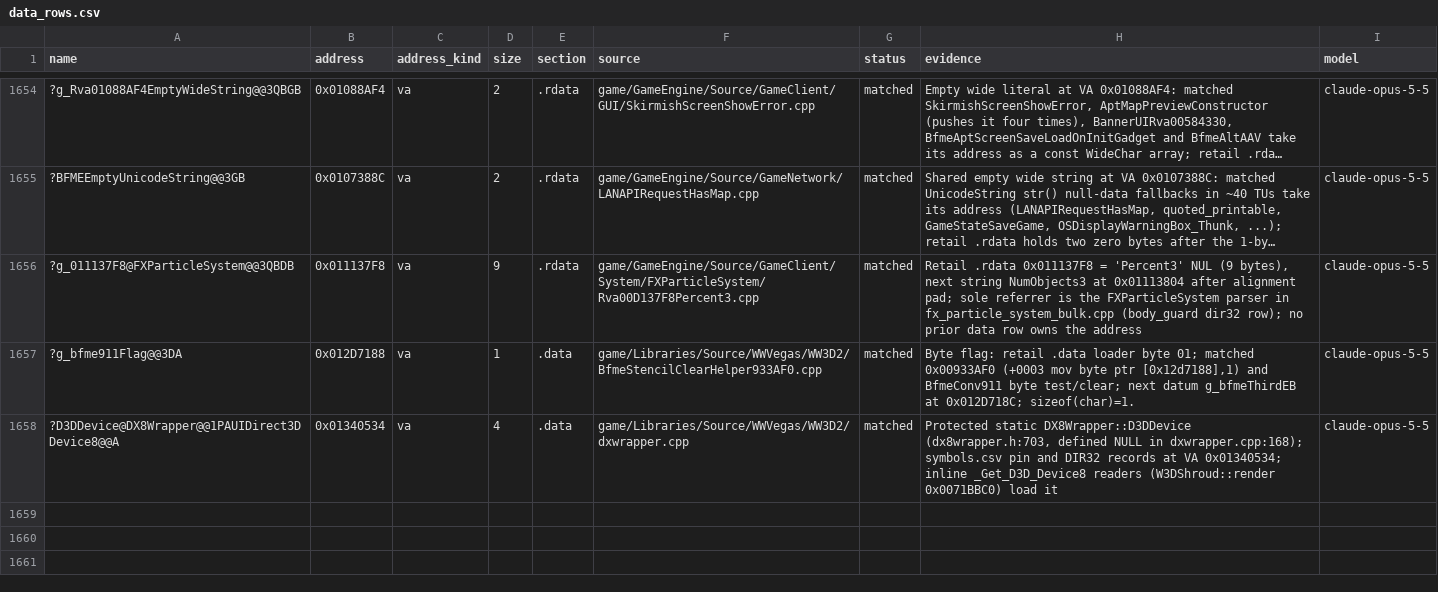
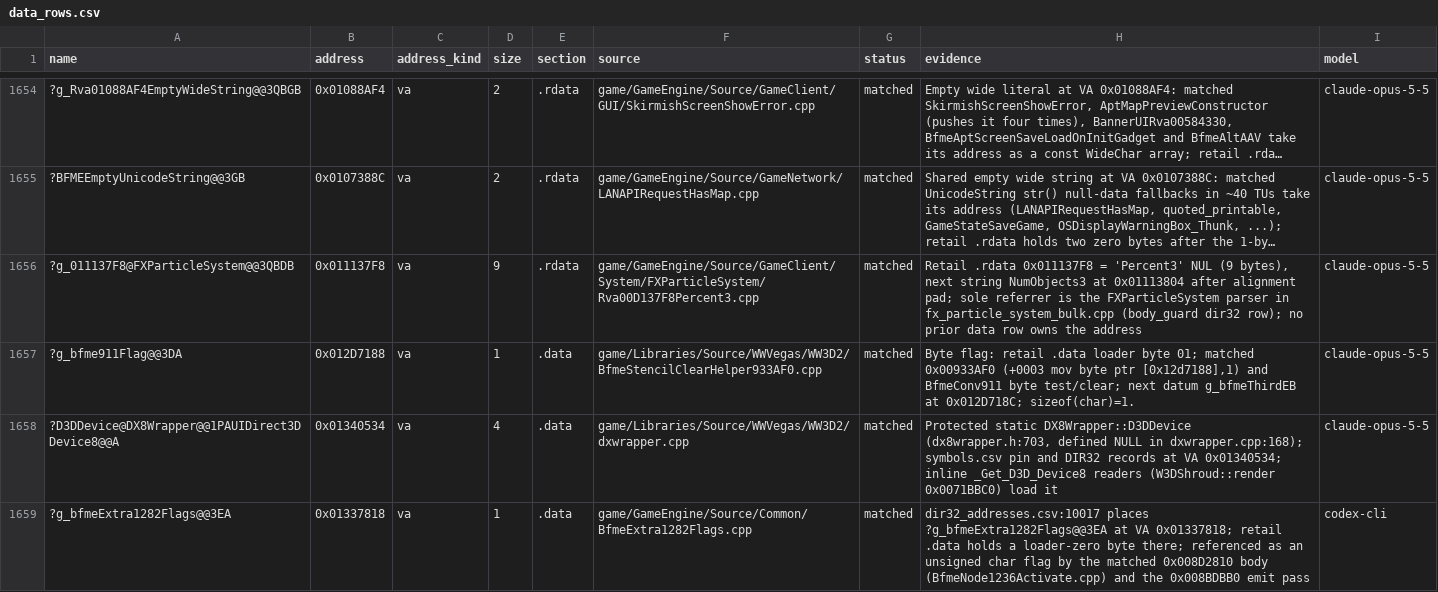
Before and after one commit to AA-plus/Open-BFME-1, a CSV file: targets/game/reverse/data_rows.csv, drawn as a sheet; only a part is shown, gaps mark what is left out; long unchanged cells end in …; the diff names each change by its address in the sheet, - before the commit and + after, or states it on an @@ line.

Commit message:
Convert the 0x008BDBB0 node emit pass dump to real C++
0x008BDBB0 ?bfmeAdd1038@BfmeSubF1038@@QAEXHH@Z (272 bytes): the thiscall RET8
pass the matched callers 0x00892000 and 0x00892040 drive. It walks the node
chain under m_00->m_00->m_58 and emits each accepted node through a function
pointer chosen by bit 2 of g_bfmeExtra1282Flags. The gen-dump row
?d_008bdbb0@@YAXXZ carried these same 272 bytes from game/gen_asm/d_00882630.asm,
so this is a rename to a real body and not a new match.

Identity: reloc_names.csv records the name from three byte-true call sites
(identity=real) and symbols.csv pins it at this address, so the converted TU
takes BfmeSubF1038::bfmeAdd1038 -- the declaration BfmeConv1038.cpp already
carries beside its matched caller ?bfmeGo1038F@@YAXXZ at 0x00892040.

Every callee was already a matched row: the 112-byte constructor
??0BfmeZero1236@@QAE@XZ at 0x008BD530, the 97-byte sorted-insert helper
?insert@Rva008BD5B0@@QAEXPAURva008BD5B0Item@@@Z at 0x008BD5B0, and the two
address-taken emitters ?bfmeGo1236@@YAXPAVBfmeA1236@@PAVBfmeB1236@@PAX@Z at
0x008BDA00 and ?bfmeTransform1236@@YAXPAXPAVBfmeB1236@@0@Z at 0x008BDA70.

The one datum it reads, g_bfmeExtra1282Flags at 0x01337818, had no data row:
the already matched 0x008D2810 body reads it as an extern, so
dir32_addresses.csv recorded the name while nothing in the ledger owned the
address, and the strict gate refused the new reference. This commit admits the
1-byte loader-zero datum in game/GameEngine/Source/Common/BfmeExtra1282Flags.cpp
so the DIR32 resolves -- what the re_attempts.log verdict asked for.

Shape: retail computes node before the constructor call and keeps it in EDI
across it, which MSVC only does where it can see the constructor body. The
banked body needed the ctor and the insert helper defined in its own TU. The
converted TU reproduces that context by defining BfmeZero1236's constructor as
an inline COMDAT, so the linker keeps the canonical ??0BfmeZero1236@@QAE@XZ
row from BfmeConv1236.cpp. With the helper declared only, the same source emits
287 bytes with 214 differences from a mirrored register allocation.

probe: ?bfmeAdd1038@BfmeSubF1038@@QAEXHH@Z ours=272 retail=272 relocs=5, EXACT
modulo relocation slots. ./build.sh verifies 7/7 rows in the file, 8 DIR32
references, the body guard and the source claim.

```diff
--- a/targets/game/reverse/data_rows.csv
+++ b/targets/game/reverse/data_rows.csv
+row 1659: ?g_bfmeExtra1282Flags@@3EA | 0x01337818 | va | 1 | .data | game/GameEngine/Source/Common/BfmeExtra1282Flags.cpp | matched | dir32_addresses.csv:10017 places ?g_bfmeExtra1282Flags@@3EA at VA 0x01337818; retail .data holds a loader-zero byte there; referenced as an unsigned char flag by the matched 0x008D2810 body (BfmeNode1236Activate.cpp) and the 0x008BDBB0 emit pass | codex-cli
```
Also changed, not shown: 5 other files.
